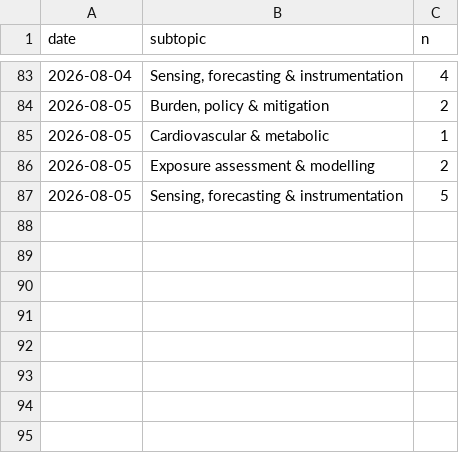
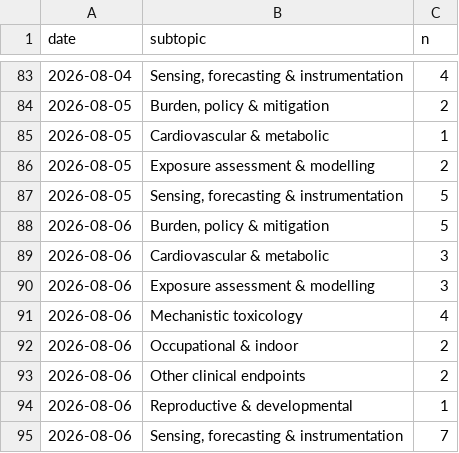
Before and after one commit to mi3nts/Background_Research_Reports, a CSV file: claude/state/metrics.csv, drawn as a sheet; only a part is shown, gaps mark what is left out.

```diff
--- a/claude/state/metrics.csv
+++ b/claude/state/metrics.csv
@@ -87 +87,9 @@ date,subtopic,n
 2026-08-05,"Sensing, forecasting & instrumentation",5
+2026-08-06,"Burden, policy & mitigation",5
+2026-08-06,Cardiovascular & metabolic,3
+2026-08-06,Exposure assessment & modelling,3
+2026-08-06,Mechanistic toxicology,4
+2026-08-06,Occupational & indoor,2
+2026-08-06,Other clinical endpoints,2
+2026-08-06,Reproductive & developmental,1
+2026-08-06,"Sensing, forecasting & instrumentation",7
```
Also changed, not shown: 11 other files.
